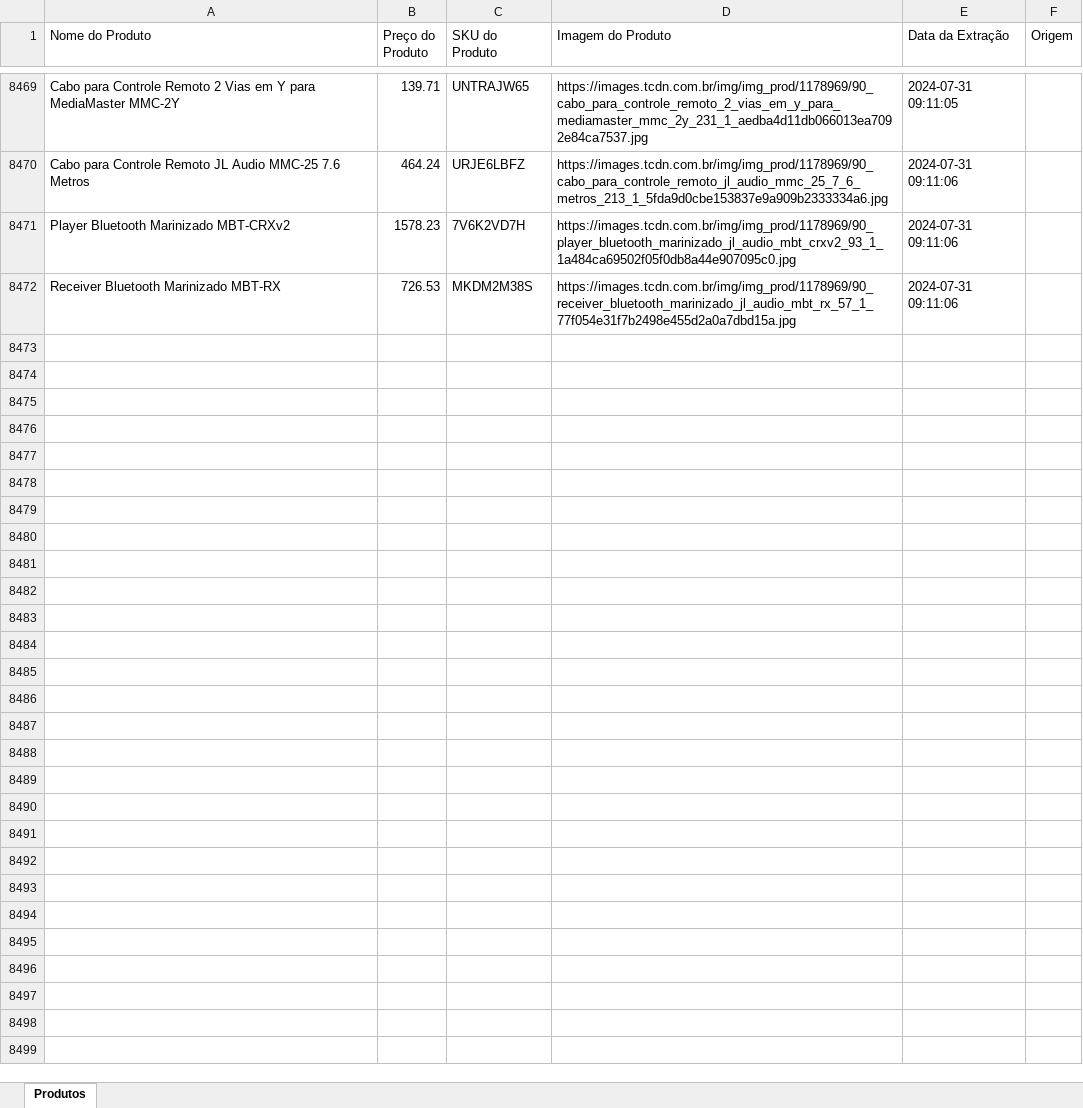
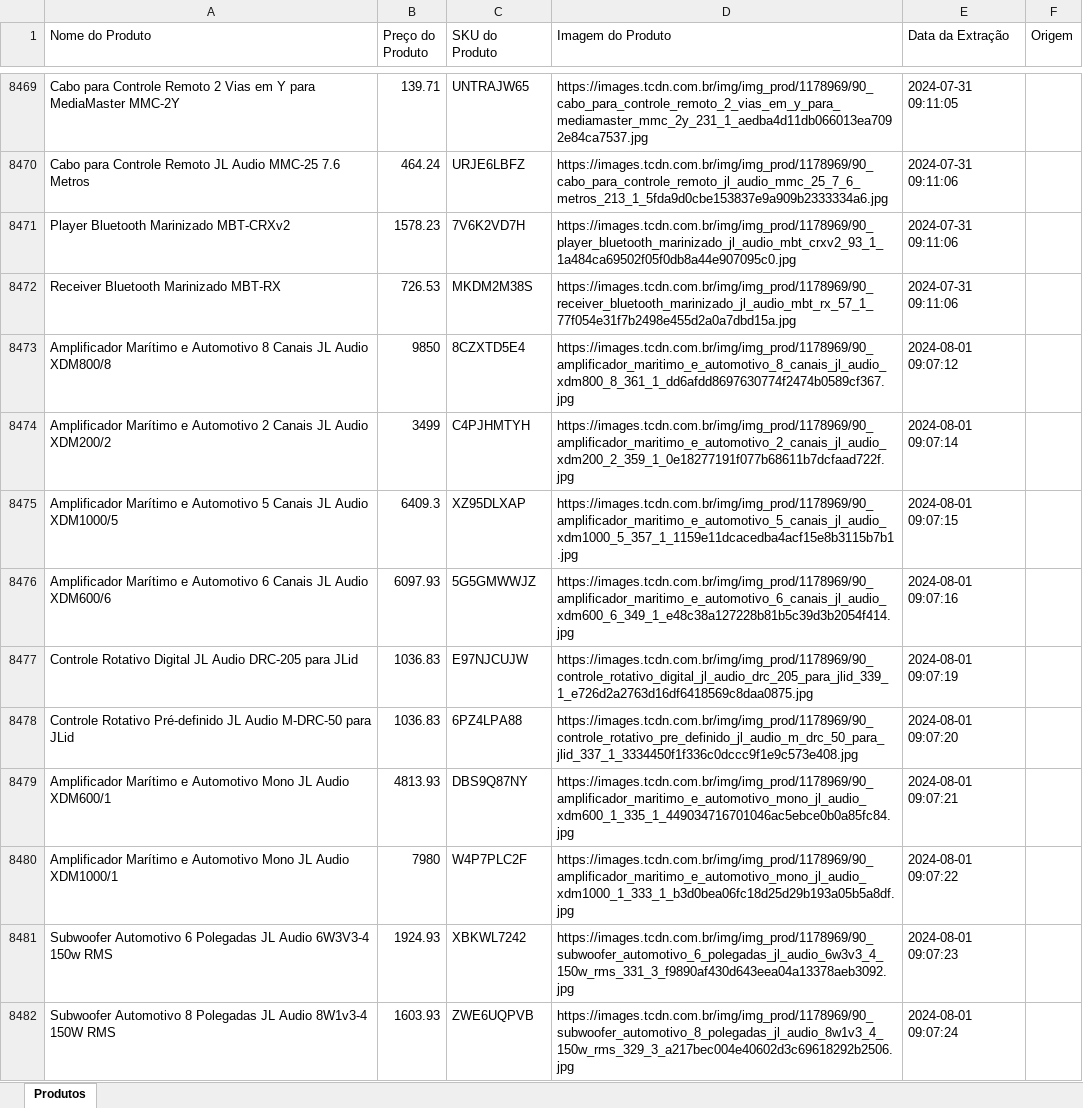
Before and after one commit to DanAugustoMelo/Tohm_Products, an Excel workbook: 02.Output_informacoes_produtos_JLaudio_brasil.xlsx, sheet Produtos, drawn as a sheet; only a part is shown, gaps mark what is left out; values as stored, in another font and other column widths than the file's, no borders; the diff covers the shown part only; the diff names each change by its address in the sheet, - before the commit and + after, or states it on an @@ line.

```diff
--- a/02.Output_informacoes_produtos_JLaudio_brasil.xlsx (sheet Produtos)
+++ b/02.Output_informacoes_produtos_JLaudio_brasil.xlsx (sheet Produtos)
+row 8473: Amplificador Marítimo e Automotivo 8 Canais JL Audio XDM800/8 | 9850 | 8CZXTD5E4 | https://images.tcdn.com.br/img/img_prod/1178969/90_amplificador_maritimo_e_automotivo_8_canais_jl_audio_xdm800_8_361_1_dd6afdd8697630774f2474b0589cf367.jpg | 2024-08-01 09:07:12
+row 8474: Amplificador Marítimo e Automotivo 2 Canais JL Audio XDM200/2 | 3499 | C4PJHMTYH | https://images.tcdn.com.br/img/img_prod/1178969/90_amplificador_maritimo_e_automotivo_2_canais_jl_audio_xdm200_2_359_1_0e18277191f077b68611b7dcfaad722f.jpg | 2024-08-01 09:07:14
+row 8475: Amplificador Marítimo e Automotivo 5 Canais JL Audio XDM1000/5 | 6409.3 | XZ95DLXAP | https://images.tcdn.com.br/img/img_prod/1178969/90_amplificador_maritimo_e_automotivo_5_canais_jl_audio_xdm1000_5_357_1_1159e11dcacedba4acf15e8b3115b7b1.jpg | 2024-08-01 09:07:15
+row 8476: Amplificador Marítimo e Automotivo 6 Canais JL Audio XDM600/6 | 6097.93 | 5G5GMWWJZ | https://images.tcdn.com.br/img/img_prod/1178969/90_amplificador_maritimo_e_automotivo_6_canais_jl_audio_xdm600_6_349_1_e48c38a127228b81b5c39d3b2054f414.jpg | 2024-08-01 09:07:16
+row 8477: Controle Rotativo Digital JL Audio DRC-205 para JLid | 1036.83 | E97NJCUJW | https://images.tcdn.com.br/img/img_prod/1178969/90_controle_rotativo_digital_jl_audio_drc_205_para_jlid_339_1_e726d2a2763d16df6418569c8daa0875.jpg | 2024-08-01 09:07:19
+row 8478: Controle Rotativo Pré-definido JL Audio M-DRC-50 para JLid | 1036.83 | 6PZ4LPA88 | https://images.tcdn.com.br/img/img_prod/1178969/90_controle_rotativo_pre_definido_jl_audio_m_drc_50_para_jlid_337_1_3334450f1f336c0dccc9f1e9c573e408.jpg | 2024-08-01 09:07:20
+row 8479: Amplificador Marítimo e Automotivo Mono JL Audio XDM600/1 | 4813.93 | DBS9Q87NY | https://images.tcdn.com.br/img/img_prod/1178969/90_amplificador_maritimo_e_automotivo_mono_jl_audio_xdm600_1_335_1_449034716701046ac5ebce0b0a85fc84.jpg | 2024-08-01 09:07:21
+row 8480: Amplificador Marítimo e Automotivo Mono JL Audio XDM1000/1 | 7980 | W4P7PLC2F | https://images.tcdn.com.br/img/img_prod/1178969/90_amplificador_maritimo_e_automotivo_mono_jl_audio_xdm1000_1_333_1_b3d0bea06fc18d25d29b193a05b5a8df.jpg | 2024-08-01 09:07:22
+row 8481: Subwoofer Automotivo 6 Polegadas JL Audio 6W3V3-4 150w RMS | 1924.93 | XBKWL7242 | https://images.tcdn.com.br/img/img_prod/1178969/90_subwoofer_automotivo_6_polegadas_jl_audio_6w3v3_4_150w_rms_331_3_f9890af430d643eea04a13378aeb3092.jpg | 2024-08-01 09:07:23
+row 8482: Subwoofer Automotivo 8 Polegadas JL Audio 8W1v3-4 150W RMS | 1603.93 | ZWE6UQPVB | https://images.tcdn.com.br/img/img_prod/1178969/90_subwoofer_automotivo_8_polegadas_jl_audio_8w1v3_4_150w_rms_329_3_a217bec004e40602d3c69618292b2506.jpg | 2024-08-01 09:07:24
```
Also changed, not shown: 187 added rows elsewhere in this sheet, 1 other file.
